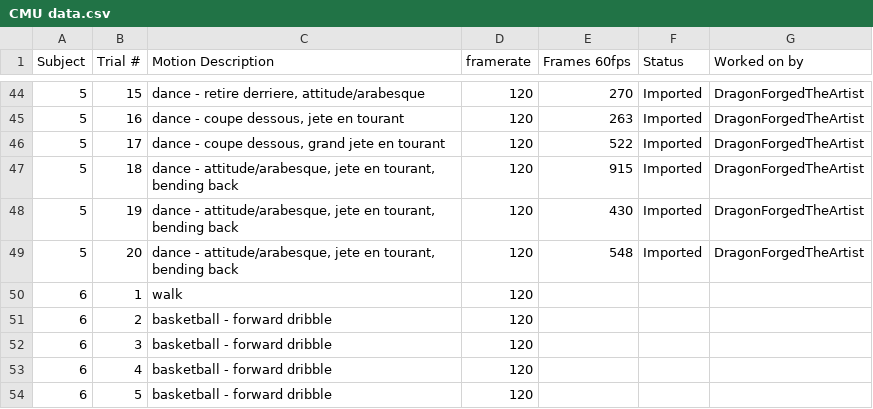
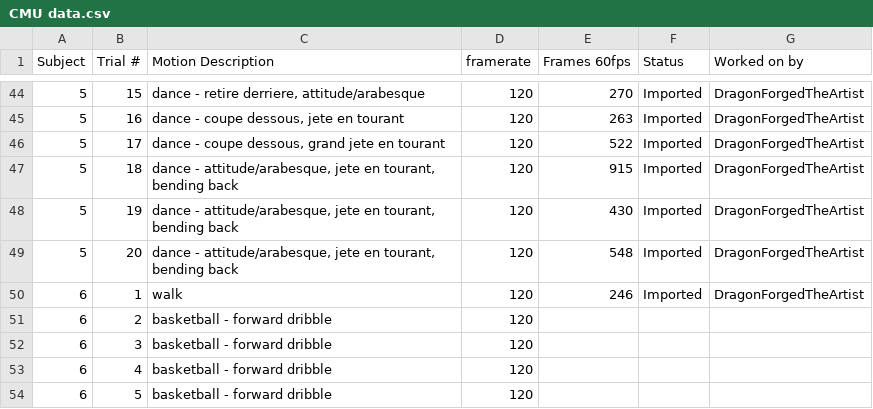
Before and after one commit to DragonForgedTheArtist/IClone-CMU-Mocap, a CSV file: CMU data.csv, drawn as a sheet; only a part is shown, gaps mark what is left out.

Commit message:
Imported 006_01

```diff
--- a/CMU data.csv
+++ b/CMU data.csv
@@ -49,3 +49,3 @@
 5,20,"dance - attitude/arabesque, jete en tourant, bending back",120,548,"Imported","DragonForgedTheArtist"
-6,1,"walk",120,,,
+6,1,"walk",120,246,"Imported","DragonForgedTheArtist"
 6,2,"basketball - forward dribble",120,,,
```
Also changed, not shown: 1 other file.
